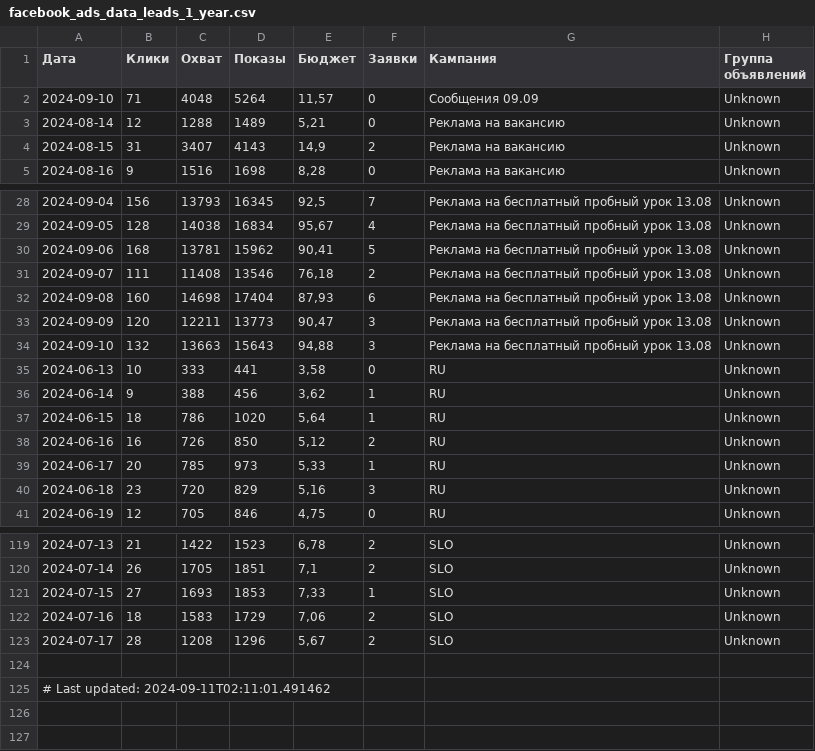
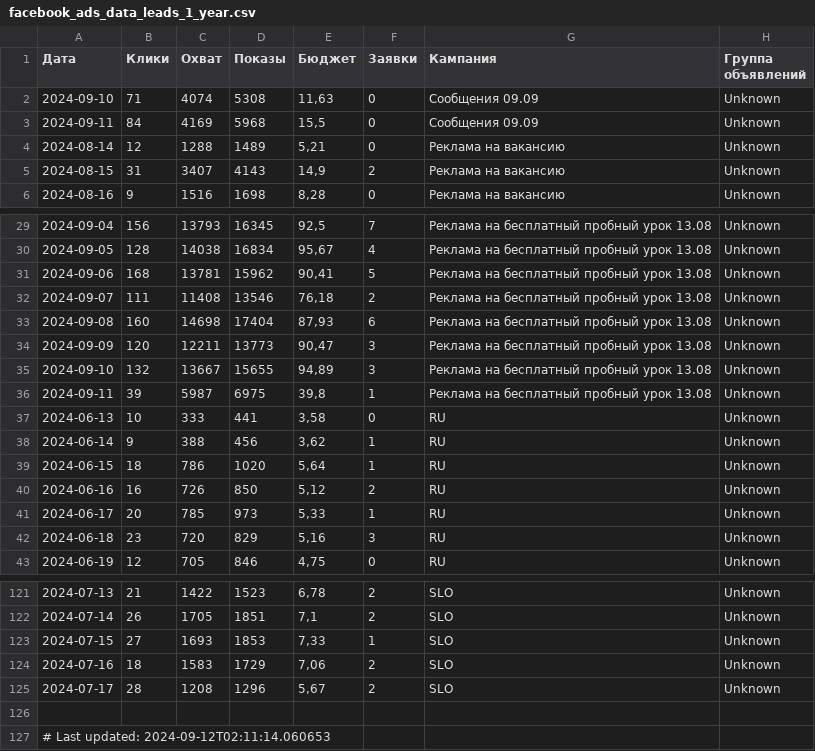
Before and after one commit to user1177-ux/KO_target_meta_data, a CSV file: facebook_ads_data_leads_1_year.csv, drawn as a sheet; only a part is shown, gaps mark what is left out.

```diff
--- a/facebook_ads_data_leads_1_year.csv
+++ b/facebook_ads_data_leads_1_year.csv
@@ -1,3 +1,4 @@
 Дата,Клики,Охват,Показы,Бюджет,Заявки,Кампания,Группа объявлений
-2024-09-10,71,4048,5264,"11,57",0,Сообщения 09.09,Unknown
+2024-09-10,71,4074,5308,"11,63",0,Сообщения 09.09,Unknown
+2024-09-11,84,4169,5968,"15,5",0,Сообщения 09.09,Unknown
 2024-08-14,12,1288,1489,"5,21",0,Реклама на вакансию,Unknown
@@ -33,3 +34,4 @@
 2024-09-09,120,12211,13773,"90,47",3,Реклама на бесплатный пробный урок 13.08,Unknown
-2024-09-10,132,13663,15643,"94,88",3,Реклама на бесплатный пробный урок 13.08,Unknown
+2024-09-10,132,13667,15655,"94,89",3,Реклама на бесплатный пробный урок 13.08,Unknown
+2024-09-11,39,5987,6975,"39,8",1,Реклама на бесплатный пробный урок 13.08,Unknown
 2024-06-13,10,333,441,"3,58",0,RU,Unknown
@@ -124,2 +126,2 @@
 
-# Last updated: 2024-09-11T02:11:01.491462
+# Last updated: 2024-09-12T02:11:14.060653
```
Also changed, not shown: facebook_ads_data_leads_7_days.csv, facebook_adsets_data.csv.
